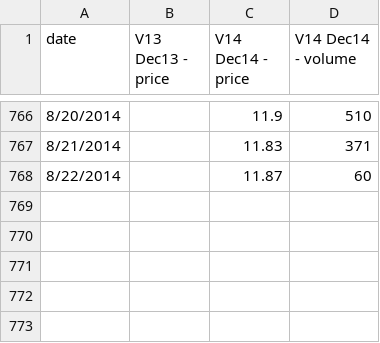
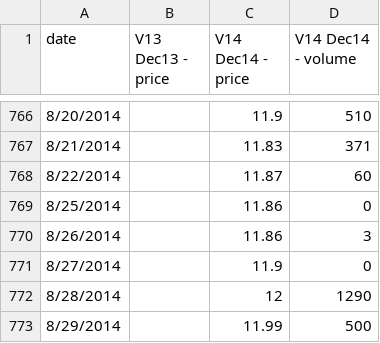
Before and after one commit to climatepolicy/dashboard, a CSV file: csv/live graphing prices and volumes.csv, drawn as a sheet; only a part is shown, gaps mark what is left out.

Commit message:
8/25-8/29 prices + volumes

```diff
--- a/csv/live graphing prices and volumes.csv
+++ b/csv/live graphing prices and volumes.csv
@@ -768 +768,6 @@ date,V13 Dec13 - price,V14 Dec14 - price,V14 Dec14 - volume
 8/22/2014,,11.87,60
+8/25/2014,,11.86,0
+8/26/2014,,11.86,3
+8/27/2014,,11.9,0
+8/28/2014,,12,1290
+8/29/2014,,11.99,500
```
